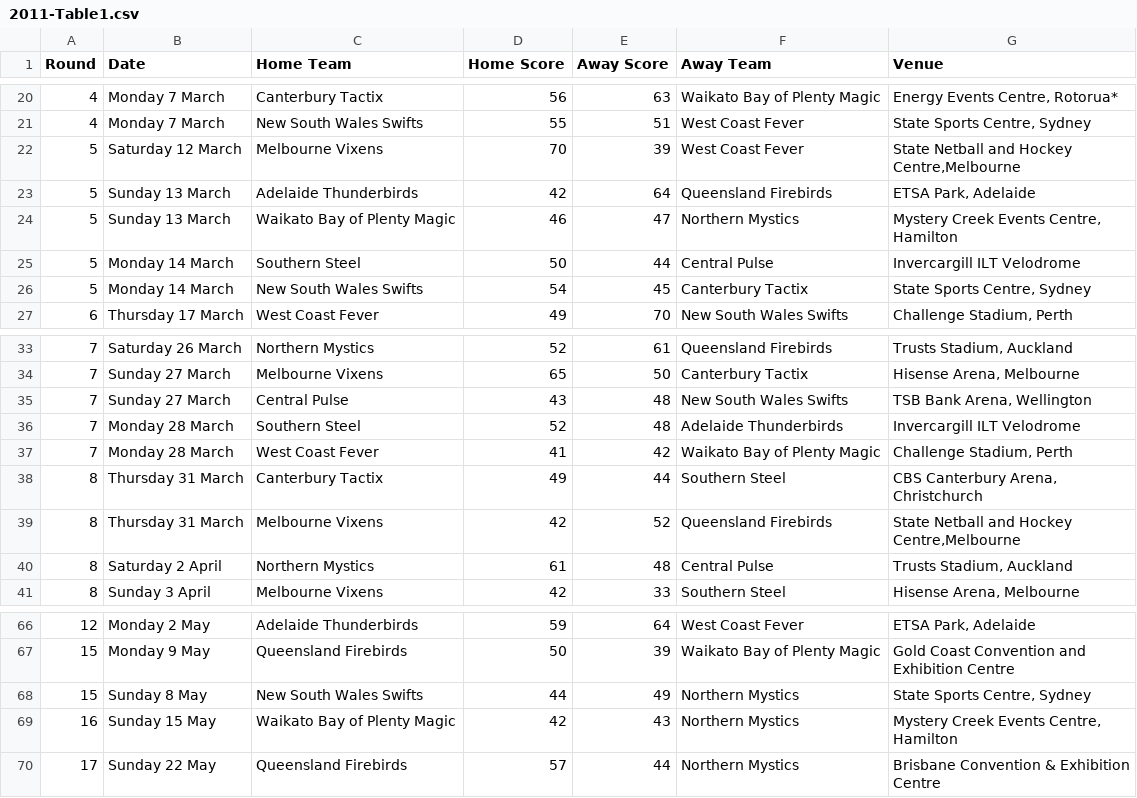
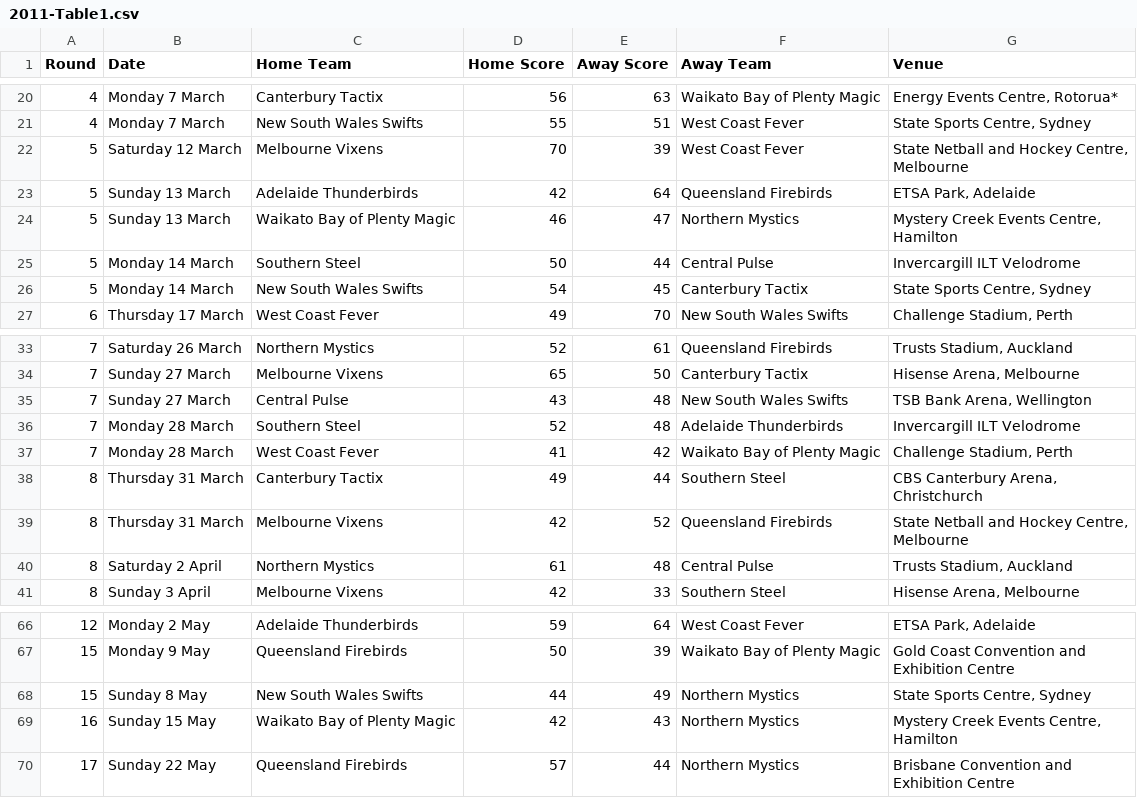
Before and after one commit to CameronProbert/VUW-SWEN303-Assignment4, a CSV file: Pages/data/2011-Table1.csv, drawn as a sheet; only a part is shown, gaps mark what is left out.

```diff
--- a/Pages/data/2011-Table1.csv
+++ b/Pages/data/2011-Table1.csv
@@ -21,3 +21,3 @@ Round,Date,Home Team,Home Score,Away Score,Away Team,Venue
 4,Monday 7 March,New South Wales Swifts,55,51,West Coast Fever,"State Sports Centre, Sydney"
-5,Saturday 12 March,Melbourne Vixens,70,39,West Coast Fever,"State Netball and Hockey Centre,Melbourne"
+5,Saturday 12 March,Melbourne Vixens,70,39,West Coast Fever,"State Netball and Hockey Centre, Melbourne"
 5,Sunday 13 March,Adelaide Thunderbirds,42,64,Queensland Firebirds,"ETSA Park, Adelaide"
@@ -38,3 +38,3 @@ Round,Date,Home Team,Home Score,Away Score,Away Team,Venue
 8,Thursday 31 March,Canterbury Tactix,49,44,Southern Steel,"CBS Canterbury Arena, Christchurch"
-8,Thursday 31 March,Melbourne Vixens,42,52,Queensland Firebirds,"State Netball and Hockey Centre,Melbourne"
+8,Thursday 31 March,Melbourne Vixens,42,52,Queensland Firebirds,"State Netball and Hockey Centre, Melbourne"
 8,Saturday 2 April,Northern Mystics,61,48,Central Pulse,"Trusts Stadium, Auckland"
@@ -69,2 +69,2 @@ Round,Date,Home Team,Home Score,Away Score,Away Team,Venue
 16,Sunday 15 May,Waikato Bay of Plenty Magic,42,43,Northern Mystics,"Mystery Creek Events Centre, Hamilton"
-17,Sunday 22 May,Queensland Firebirds,57,44,Northern Mystics,Brisbane Convention & Exhibition Centre
+17,Sunday 22 May,Queensland Firebirds,57,44,Northern Mystics,Brisbane Convention and Exhibition Centre
```
Also changed, not shown: Pages/data/2008-Table1.csv, 1 other file.
